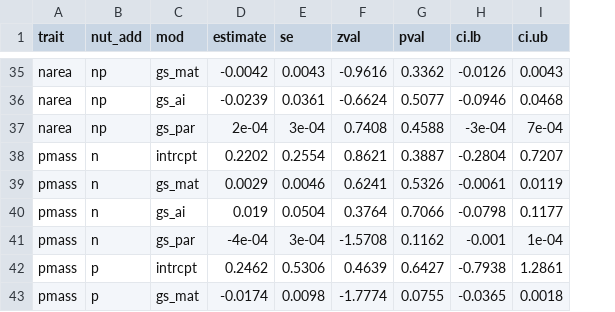
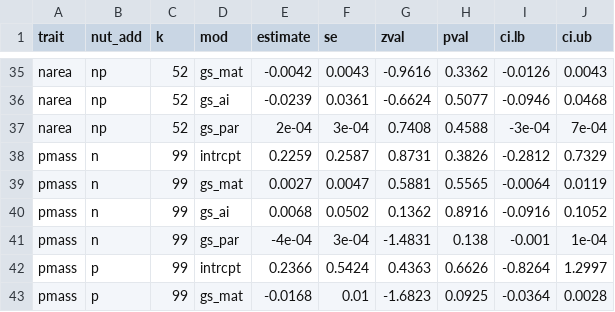
Before and after one commit to eaperkowski/p_meta, a CSV file: data/CNPmeta_clim_moderators.csv, drawn as a sheet; only a part is shown, gaps mark what is left out; addresses are those after the commit; the diff covers the shown part only; the diff names each change by its address in the sheet, - before the commit and + after, or states it on an @@ line.

```diff
--- a/data/CNPmeta_clim_moderators.csv
+++ b/data/CNPmeta_clim_moderators.csv
+column C (k), rows 35-43: 52 | 52 | 52 | 99 | 99 | 99 | 99 | 99 | 99
-E38 (estimate): 0.2202
+E38 (estimate): 0.2259
-F38 (se): 0.2554
+F38 (se): 0.2587
-G38 (zval): 0.8621
+G38 (zval): 0.8731
-H38 (pval): 0.3887
+H38 (pval): 0.3826
-I38 (ci.lb): -0.2804
+I38 (ci.lb): -0.2812
-J38 (ci.ub): 0.7207
+J38 (ci.ub): 0.7329
-E39 (estimate): 0.0029
+E39 (estimate): 0.0027
-F39 (se): 0.0046
+F39 (se): 0.0047
-G39 (zval): 0.6241
+G39 (zval): 0.5881
-H39 (pval): 0.5326
+H39 (pval): 0.5565
-I39 (ci.lb): -0.0061
+I39 (ci.lb): -0.0064
-E40 (estimate): 0.019
+E40 (estimate): 0.0068
-F40 (se): 0.0504
+F40 (se): 0.0502
-G40 (zval): 0.3764
+G40 (zval): 0.1362
-H40 (pval): 0.7066
+H40 (pval): 0.8916
-I40 (ci.lb): -0.0798
+I40 (ci.lb): -0.0916
-J40 (ci.ub): 0.1177
+J40 (ci.ub): 0.1052
-G41 (zval): -1.5708
+G41 (zval): -1.4831
-H41 (pval): 0.1162
+H41 (pval): 0.138
-E42 (estimate): 0.2462
+E42 (estimate): 0.2366
-F42 (se): 0.5306
+F42 (se): 0.5424
-G42 (zval): 0.4639
+G42 (zval): 0.4363
-H42 (pval): 0.6427
+H42 (pval): 0.6626
-I42 (ci.lb): -0.7938
+I42 (ci.lb): -0.8264
-J42 (ci.ub): 1.2861
+J42 (ci.ub): 1.2997
-E43 (estimate): -0.0174
+E43 (estimate): -0.0168
-F43 (se): 0.0098
+F43 (se): 0.01
-G43 (zval): -1.7774
+G43 (zval): -1.6823
-H43 (pval): 0.0755
+H43 (pval): 0.0925
-I43 (ci.lb): -0.0365
+I43 (ci.lb): -0.0364
-J43 (ci.ub): 0.0018
+J43 (ci.ub): 0.0028
```
Also changed, not shown: 82 edited cells elsewhere in this file, data/CNPmeta_ci_int.csv, data/CNPmeta_clim_moderators_int.csv, 33 other files.
